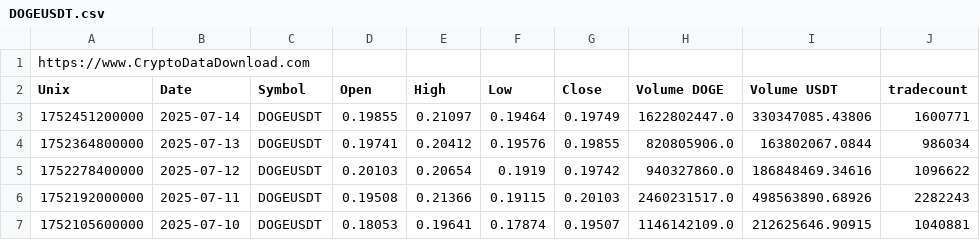
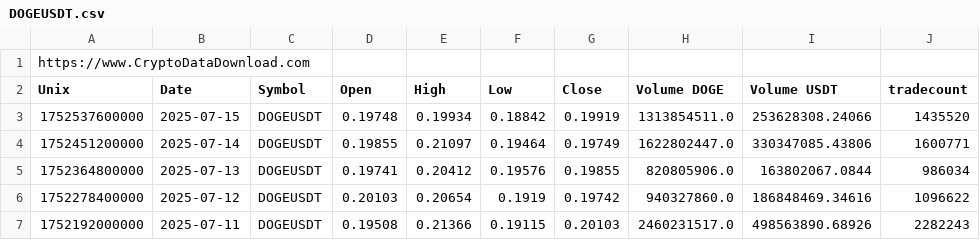
Before and after one commit to IFGO/IA_2025_Grupo11, a CSV file: data/DOGEUSDT.csv, drawn as a sheet; only a part is shown; the shorter side is filled out with more unchanged rows.

```diff
--- a/data/DOGEUSDT.csv
+++ b/data/DOGEUSDT.csv
@@ -2,2 +2,3 @@ https://www.CryptoDataDownload.com
 Unix,Date,Symbol,Open,High,Low,Close,Volume DOGE,Volume USDT,tradecount
+1752537600000,2025-07-15,DOGEUSDT,0.19748,0.19934,0.18842,0.19919,1313854511.0,253628308.24066,1435520
 1752451200000,2025-07-14,DOGEUSDT,0.19855,0.21097,0.19464,0.19749,1622802447.0,330347085.43806,1600771
```
Also changed, not shown: backend/data/anova_data.csv, data/BTCUSDT.csv, 50 other files.
